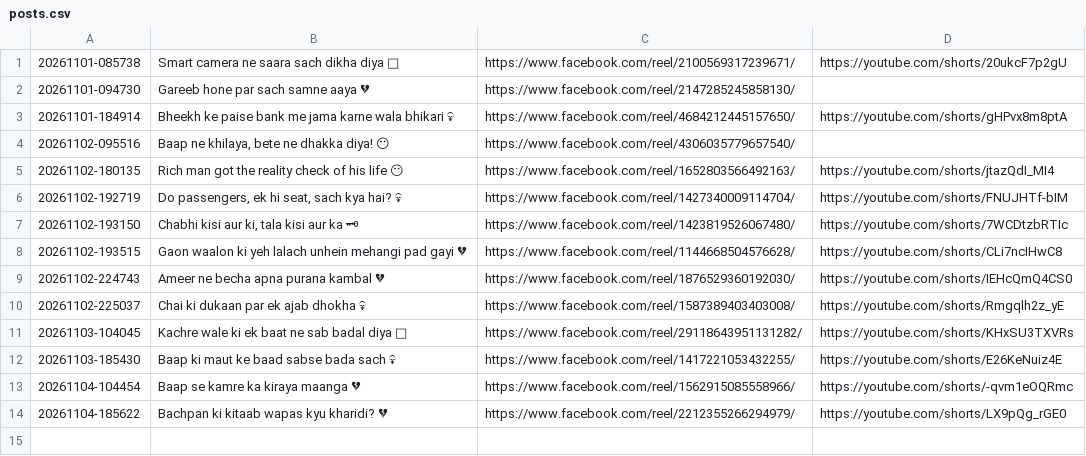
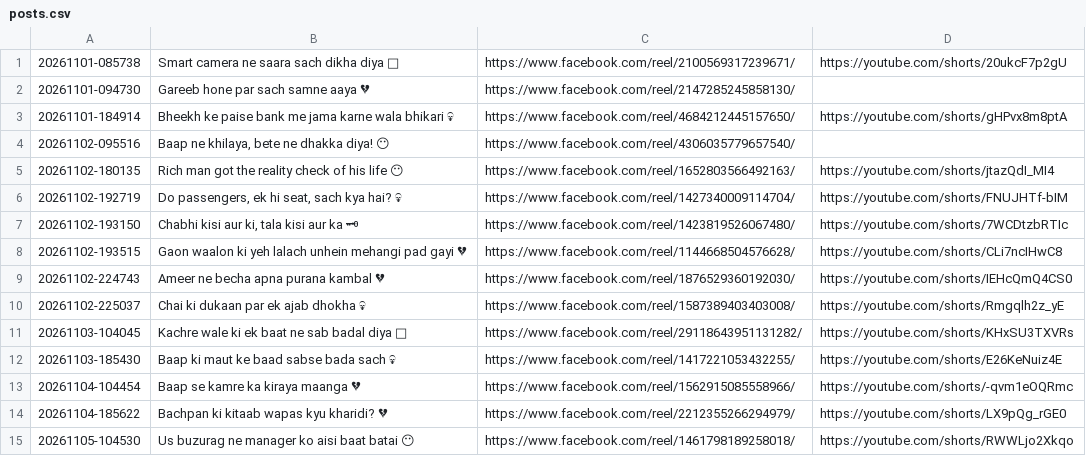
Before and after one commit to storywala108-cmd/zindagi-ka-sach-reels, a CSV file: logs/posts.csv, drawn as a sheet; the diff names each change by its address in the sheet, - before the commit and + after, or states it on an @@ line.

Commit message:
reel state 46

```diff
--- a/logs/posts.csv
+++ b/logs/posts.csv
+row 15: 20261105-104530 | Us buzurag ne manager ko aisi baat batai 😶 | https://www.facebook.com/reel/1461798189258018/ | https://youtube.com/shorts/RWWLjo2Xkqo
```
